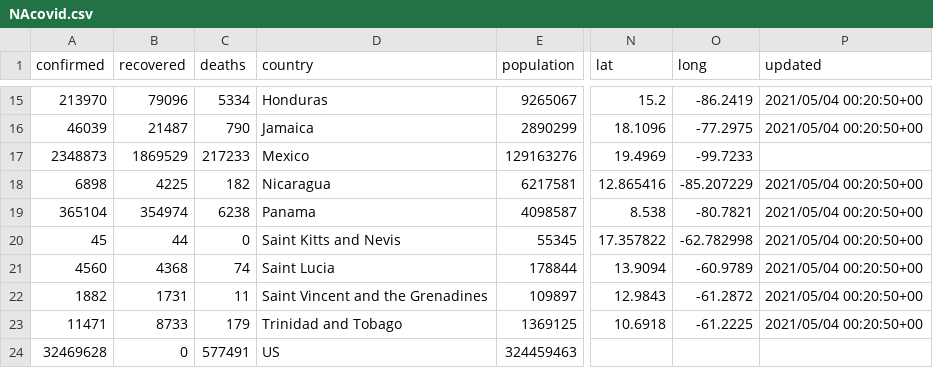
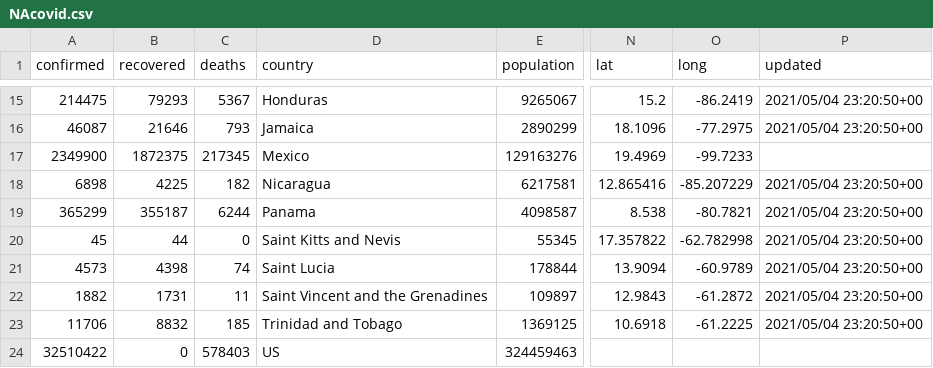
Before and after one commit to grantbot/Project-1, a CSV file: NAcovid.csv, drawn as a sheet; only a part is shown, gaps mark what is left out; the diff covers the shown part only; the diff names each change by its address in the sheet, - before the commit and + after, or states it on an @@ line.

```diff
--- a/NAcovid.csv
+++ b/NAcovid.csv
-A15 (confirmed): 213970
+A15 (confirmed): 214475
-B15 (recovered): 79096
+B15 (recovered): 79293
-C15 (deaths): 5334
+C15 (deaths): 5367
-P15:P16 (updated): 2021/05/04 00:20:50+00
+P15:P16 (updated): 2021/05/04 23:20:50+00
-A16 (confirmed): 46039
+A16 (confirmed): 46087
-B16 (recovered): 21487
+B16 (recovered): 21646
-C16 (deaths): 790
+C16 (deaths): 793
-A17 (confirmed): 2348873
+A17 (confirmed): 2349900
-B17 (recovered): 1869529
+B17 (recovered): 1872375
-C17 (deaths): 217233
+C17 (deaths): 217345
-P18:P23 (updated): 2021/05/04 00:20:50+00
+P18:P23 (updated): 2021/05/04 23:20:50+00
-A19 (confirmed): 365104
+A19 (confirmed): 365299
-B19 (recovered): 354974
+B19 (recovered): 355187
-C19 (deaths): 6238
+C19 (deaths): 6244
-A21 (confirmed): 4560
+A21 (confirmed): 4573
-B21 (recovered): 4368
+B21 (recovered): 4398
-A23 (confirmed): 11471
+A23 (confirmed): 11706
-B23 (recovered): 8733
+B23 (recovered): 8832
-C23 (deaths): 179
+C23 (deaths): 185
-A24 (confirmed): 32469628
+A24 (confirmed): 32510422
-C24 (deaths): 577491
+C24 (deaths): 578403
```
Also changed, not shown: 40 edited cells elsewhere in this file, 7 other files.
